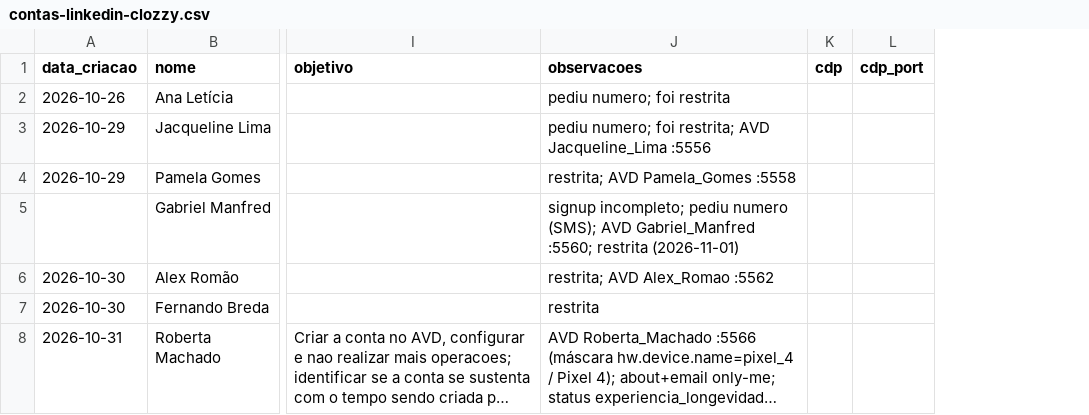
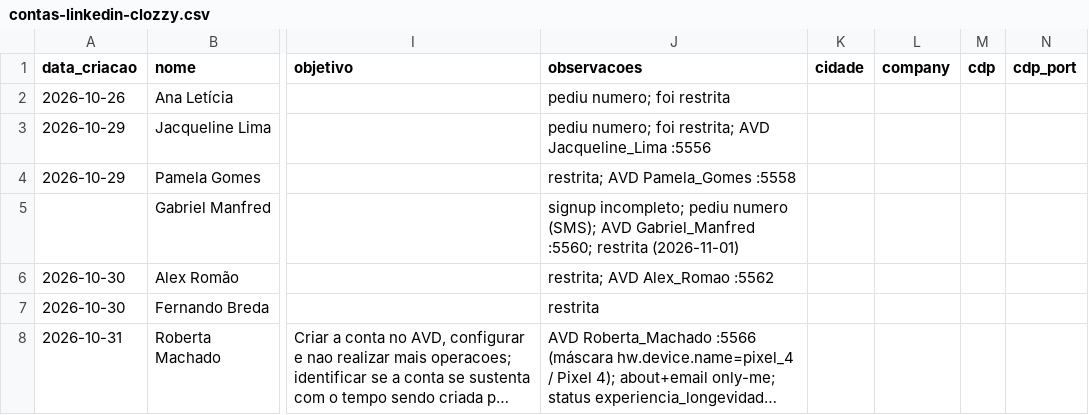
Before and after one commit to laerciogermano/workstation, a CSV file: screen-robot/pocs/android-studio/contas-linkedin-clozzy.csv, drawn as a sheet; only a part is shown, gaps mark what is left out; long unchanged cells end in …; the diff covers the shown part only; the diff names each change by its address in the sheet, - before the commit and + after, or states it on an @@ line.

```diff
--- a/screen-robot/pocs/android-studio/contas-linkedin-clozzy.csv
+++ b/screen-robot/pocs/android-studio/contas-linkedin-clozzy.csv
+column K (cidade), empty
+column L (company), empty
```
Also changed, not shown: 1 added row and 1 removed row elsewhere in this file, 4 other files.
